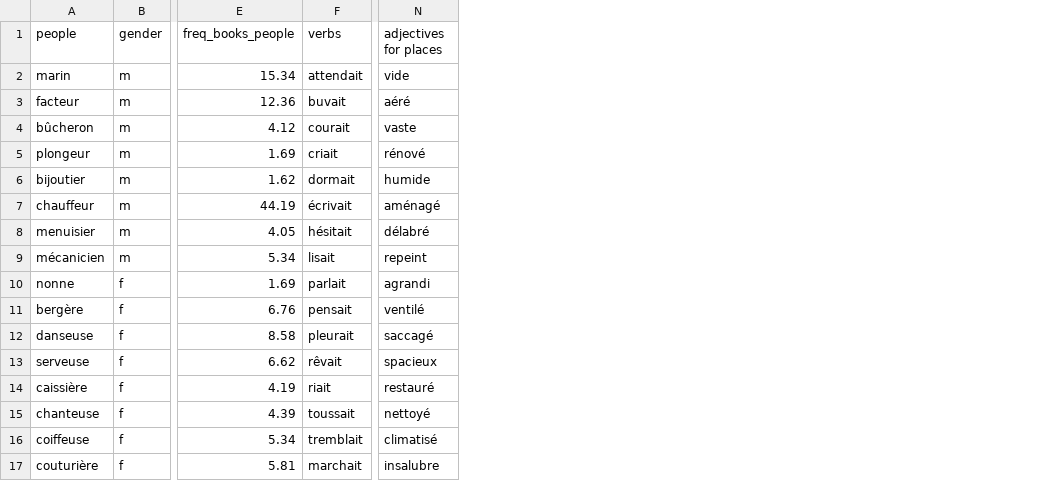
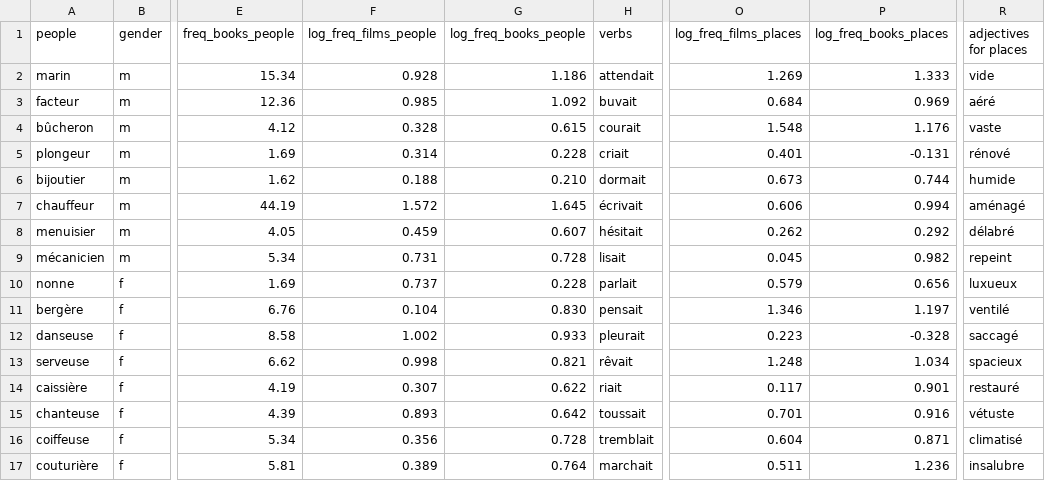
Before and after one commit to barburevencu/MEG-pronouns, a CSV file: counterbalancing/stimuli.csv, drawn as a sheet; only a part is shown, gaps mark what is left out; addresses are those after the commit; the diff names each change by its address in the sheet, - before the commit and + after, or states it on an @@ line.

```diff
--- a/counterbalancing/stimuli.csv
+++ b/counterbalancing/stimuli.csv
+column F (log_freq_films_people), rows 2-17: 0.928 | 0.985 | 0.328 | 0.314 | 0.188 | 1.572 | 0.459 | 0.731 | 0.737 | 0.104 | 1.002 | 0.998 | 0.307 | 0.893 | 0.356 | 0.389
+column G (log_freq_books_people), rows 2-17: 1.186 | 1.092 | 0.615 | 0.228 | 0.210 | 1.645 | 0.607 | 0.728 | 0.228 | 0.830 | 0.933 | 0.821 | 0.622 | 0.642 | 0.728 | 0.764
+column O (log_freq_films_places), rows 2-17: 1.269 | 0.684 | 1.548 | 0.401 | 0.673 | 0.606 | 0.262 | 0.045 | 0.579 | 1.346 | 0.223 | 1.248 | 0.117 | 0.701 | 0.604 | 0.511
+column P (log_freq_books_places), rows 2-17: 1.333 | 0.969 | 1.176 | -0.131 | 0.744 | 0.994 | 0.292 | 0.982 | 0.656 | 1.197 | -0.328 | 1.034 | 0.901 | 0.916 | 0.871 | 1.236
-R10 (adjectives for places): agrandi
+R10 (adjectives for places): luxueux
-R15 (adjectives for places): nettoyé
+R15 (adjectives for places): vétuste
```
Also changed, not shown: 3 other files.
